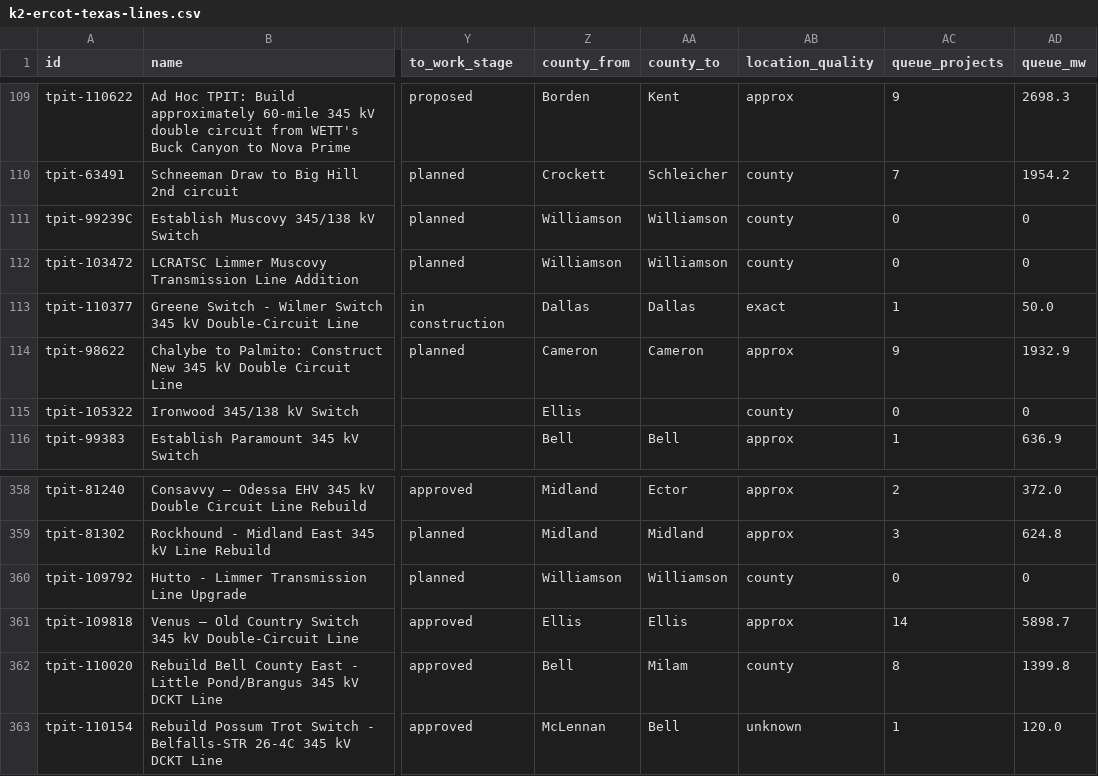
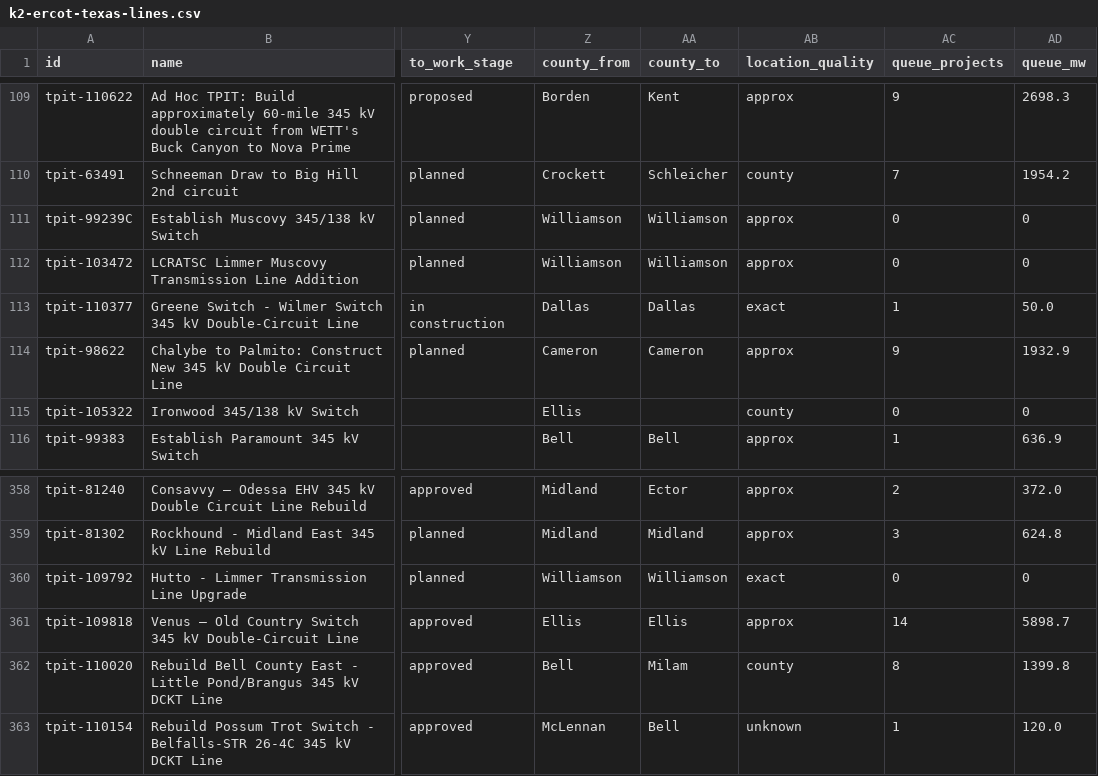
Before and after one commit to jaidensuthar-collab/shinepro-demo, a CSV file: k2-line-watch/web/exports/k2-ercot-texas-lines.csv, drawn as a sheet; only a part is shown, gaps mark what is left out; the diff names each change by its address in the sheet, - before the commit and + after, or states it on an @@ line.

```diff
--- a/k2-line-watch/web/exports/k2-ercot-texas-lines.csv
+++ b/k2-line-watch/web/exports/k2-ercot-texas-lines.csv
-AB111:AB112 (location_quality): county
+AB111:AB112 (location_quality): approx
-AB360 (location_quality): county
+AB360 (location_quality): exact
```
Also changed, not shown: k2-line-watch/web/exports/k2-ercot-texas-substations.csv, k2-line-watch/web/exports/k2-texas-lines.csv, 23 other files.
